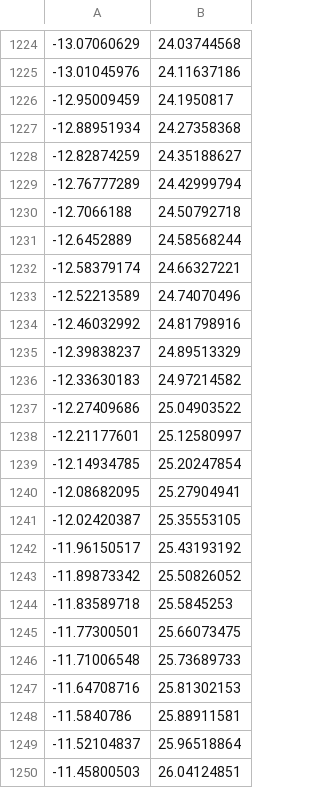
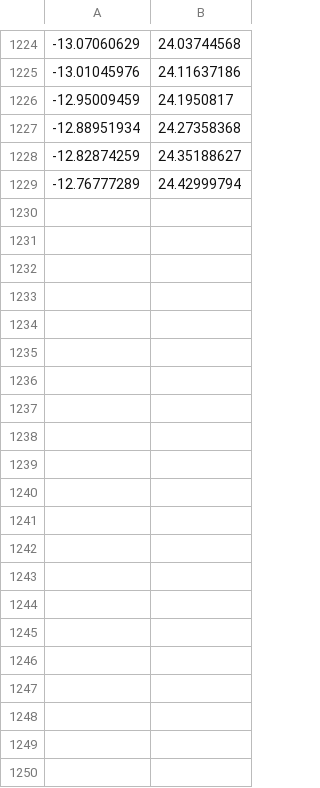
Before and after one commit to Hello-Hyuk/TEAM-GIGACHA, a CSV file: src/planner_and_control/script/lib/mapping_utils/maps/songdo_track/songdo_track.csv, drawn as a sheet; only a part is shown, gaps mark what is left out; the diff names each change by its address in the sheet, - before the commit and + after, or states it on an @@ line.

```diff
--- a/src/planner_and_control/script/lib/mapping_utils/maps/songdo_track/songdo_track.csv
+++ b/src/planner_and_control/script/lib/mapping_utils/maps/songdo_track/songdo_track.csv
-row 1230: -12.7066188 | 24.50792718
-row 1231: -12.6452889 | 24.58568244
-row 1232: -12.58379174 | 24.66327221
-row 1233: -12.52213589 | 24.74070496
-row 1234: -12.46032992 | 24.81798916
-row 1235: -12.39838237 | 24.89513329
-row 1236: -12.33630183 | 24.97214582
-row 1237: -12.27409686 | 25.04903522
-row 1238: -12.21177601 | 25.12580997
-row 1239: -12.14934785 | 25.20247854
-row 1240: -12.08682095 | 25.27904941
-row 1241: -12.02420387 | 25.35553105
-row 1242: -11.96150517 | 25.43193192
-row 1243: -11.89873342 | 25.50826052
-row 1244: -11.83589718 | 25.5845253
-row 1245: -11.77300501 | 25.66073475
-row 1246: -11.71006548 | 25.73689733
-row 1247: -11.64708716 | 25.81302153
-row 1248: -11.5840786 | 25.88911581
-row 1249: -11.52104837 | 25.96518864
-row 1250: -11.45800503 | 26.04124851
```
Also changed, not shown: 31 other files.
